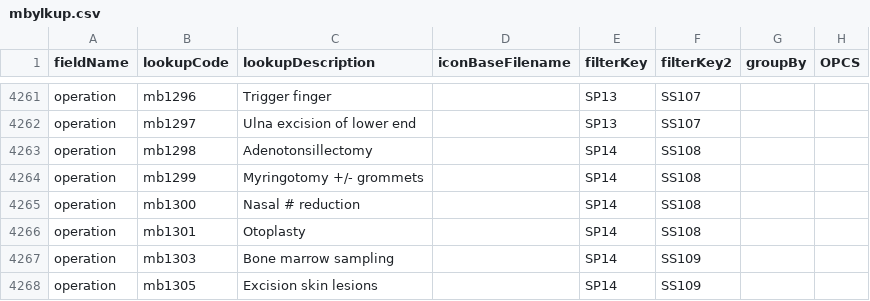
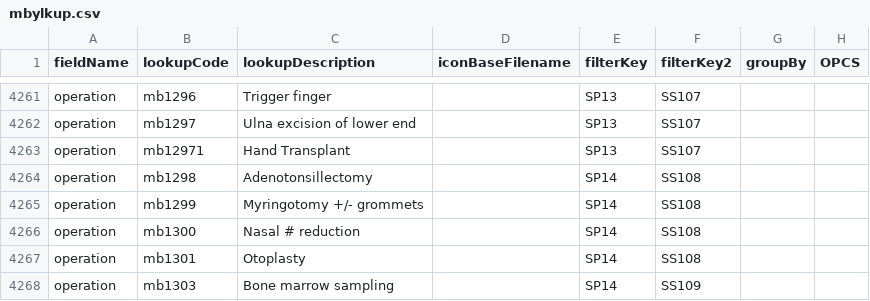
Before and after one commit to homepark/lkups, a CSV file: mbylkup.csv, drawn as a sheet; only a part is shown, gaps mark what is left out; the shorter side is filled out with more unchanged rows; the diff names each change by its address in the sheet, - before the commit and + after, or states it on an @@ line.

Commit message:
Update mbylkup.csv

```diff
--- a/mbylkup.csv
+++ b/mbylkup.csv
+row 4263: operation | mb12971 | Hand Transplant |  | SP13 | SS107
```
